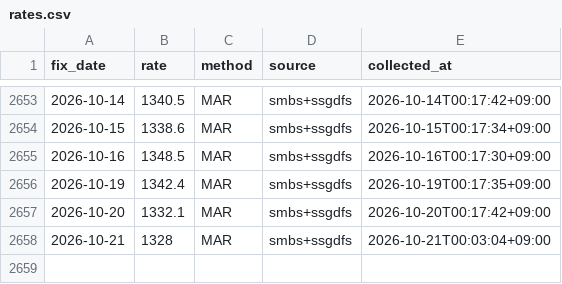
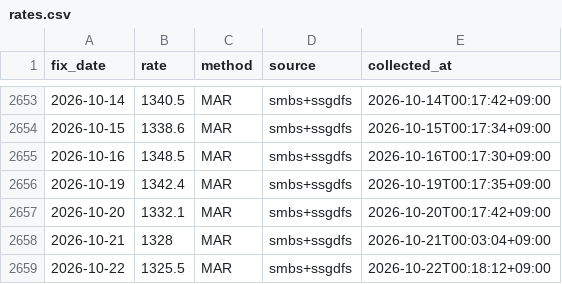
Before and after one commit to jinukkkim/dutyfree-exchange-rate, a CSV file: data/rates.csv, drawn as a sheet; only a part is shown, gaps mark what is left out; the diff names each change by its address in the sheet, - before the commit and + after, or states it on an @@ line.

```diff
--- a/data/rates.csv
+++ b/data/rates.csv
+row 2659: 2026-10-22 | 1325.5 | MAR | smbs+ssgdfs | 2026-10-22T00:18:12+09:00
```
